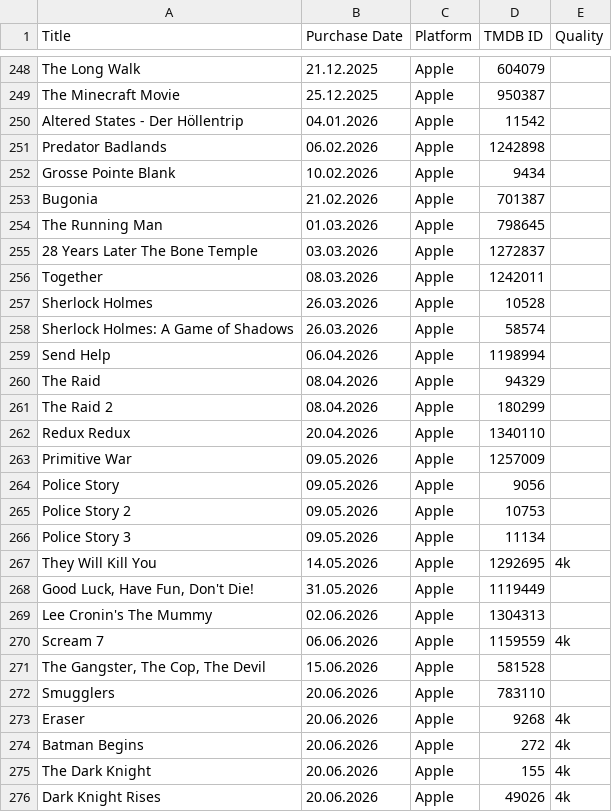
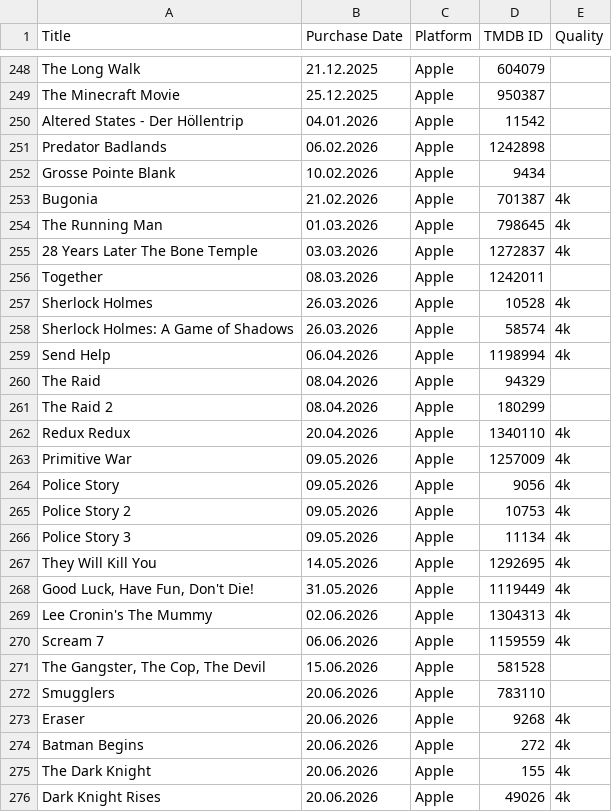
Before and after one commit to ckatzorke/movietron3000, a CSV file: data/movies-digital.csv, drawn as a sheet; only a part is shown, gaps mark what is left out.

Commit message:
add some 4k qualifier

```diff
--- a/data/movies-digital.csv
+++ b/data/movies-digital.csv
@@ -252,19 +252,19 @@ Predator Badlands;06.02.2026;Apple;1242898;
 Grosse Pointe Blank;10.02.2026;Apple;9434;
-Bugonia;21.02.2026;Apple;701387;
-The Running Man;01.03.2026;Apple;798645;
-28 Years Later The Bone Temple;03.03.2026;Apple;1272837;
+Bugonia;21.02.2026;Apple;701387;4k
+The Running Man;01.03.2026;Apple;798645;4k
+28 Years Later The Bone Temple;03.03.2026;Apple;1272837;4k
 Together;08.03.2026;Apple;1242011;
-Sherlock Holmes;26.03.2026;Apple;10528;
-Sherlock Holmes: A Game of Shadows;26.03.2026;Apple;58574;
-Send Help;06.04.2026;Apple;1198994;
+Sherlock Holmes;26.03.2026;Apple;10528;4k
+Sherlock Holmes: A Game of Shadows;26.03.2026;Apple;58574;4k
+Send Help;06.04.2026;Apple;1198994;4k
 The Raid;08.04.2026;Apple;94329;
 The Raid 2;08.04.2026;Apple;180299;
-Redux Redux;20.04.2026;Apple;1340110;
-Primitive War;09.05.2026;Apple;1257009;
-Police Story;09.05.2026;Apple;9056;
-Police Story 2;09.05.2026;Apple;10753;
-Police Story 3;09.05.2026;Apple;11134;
+Redux Redux;20.04.2026;Apple;1340110;4k
+Primitive War;09.05.2026;Apple;1257009;4k
+Police Story;09.05.2026;Apple;9056;4k
+Police Story 2;09.05.2026;Apple;10753;4k
+Police Story 3;09.05.2026;Apple;11134;4k
 They Will Kill You;14.05.2026;Apple;1292695;4k
-Good Luck, Have Fun, Don't Die!;31.05.2026;Apple;1119449;
-Lee Cronin's The Mummy;02.06.2026;Apple;1304313;
+Good Luck, Have Fun, Don't Die!;31.05.2026;Apple;1119449;4k
+Lee Cronin's The Mummy;02.06.2026;Apple;1304313;4k
 Scream 7;06.06.2026;Apple;1159559;4k
```
